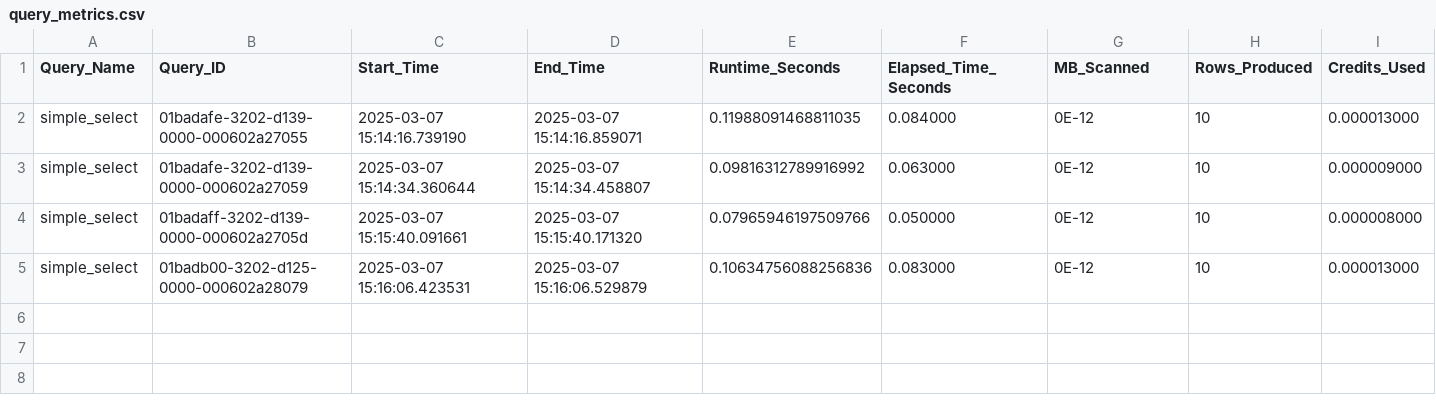
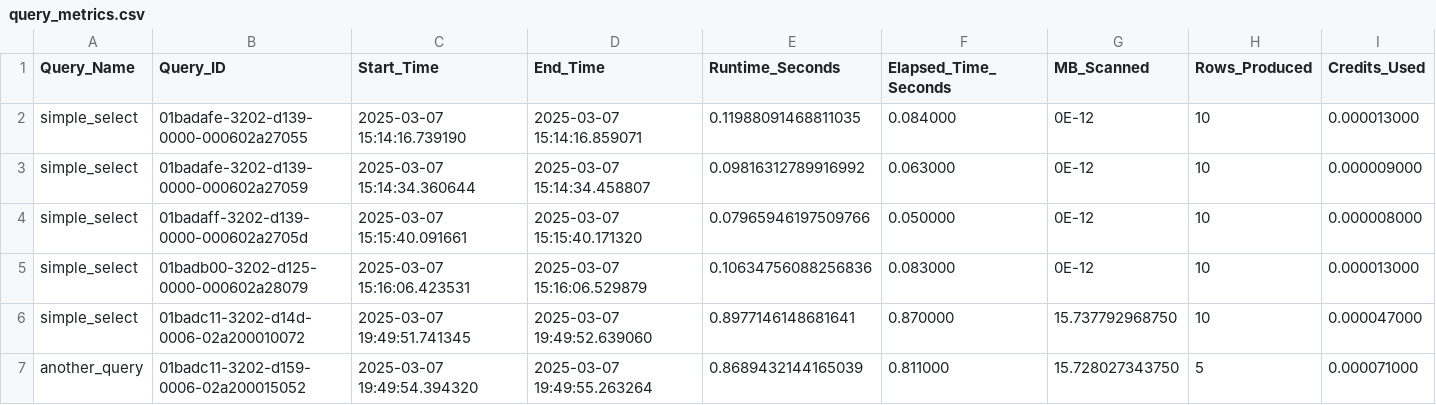
Before and after one commit to Neelpatel1604/SnowflakeQueryRun, a CSV file: query_results/query_metrics.csv, drawn as a sheet; only a part is shown; rows hold the shown columns only; the diff names each change by its address in the sheet, - before the commit and + after, or states it on an @@ line.

```diff
--- a/query_results/query_metrics.csv
+++ b/query_results/query_metrics.csv
+row 6: simple_select | 01badc11-3202-d14d-0006-02a200010072 | 2025-03-07 19:49:51.741345 | 2025-03-07 19:49:52.639060 | 0.8977146148681641 | 0.870000 | 15.737792968750 | 10 | 0.000047000
+row 7: another_query | 01badc11-3202-d159-0006-02a200015052 | 2025-03-07 19:49:54.394320 | 2025-03-07 19:49:55.263264 | 0.8689432144165039 | 0.811000 | 15.728027343750 | 5 | 0.000071000
```
Also changed, not shown: query_results/query_results.csv, 2 other files.
